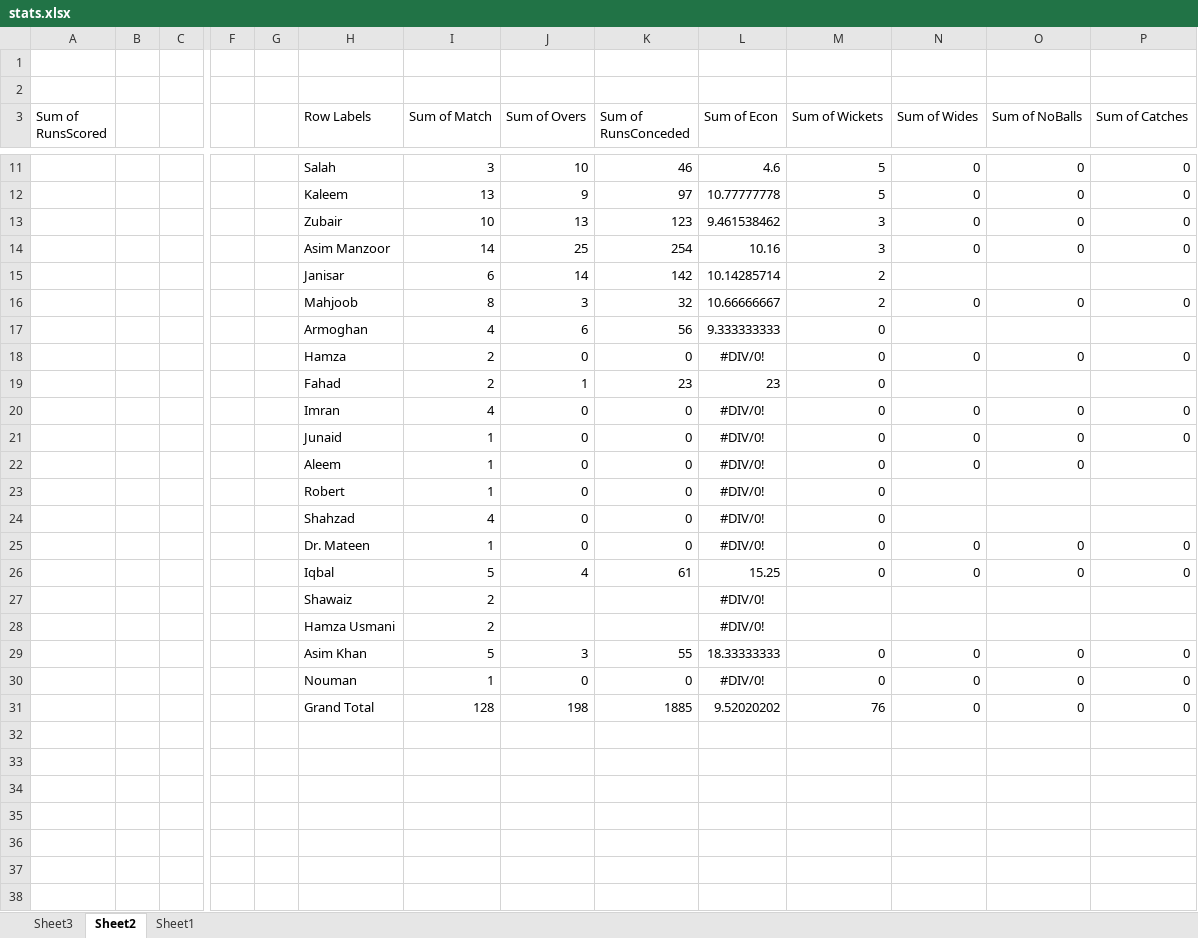
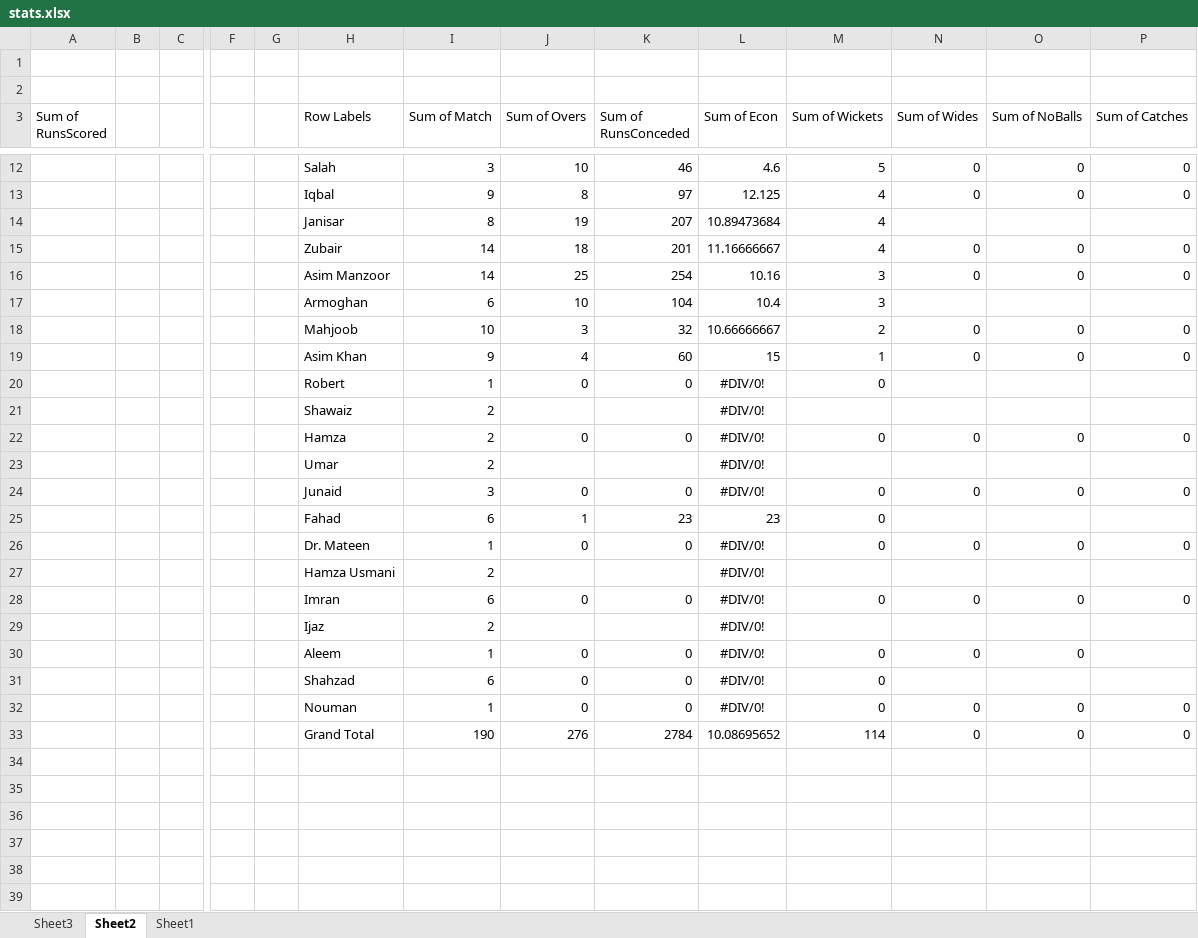
Before and after one commit to kaleemnet/pakcricketjo, an Excel workbook: stats/stats.xlsx, sheet Sheet2, drawn as a sheet; only a part is shown, gaps mark what is left out; the shorter side is filled out with more unchanged rows; values as stored, in another font and other column widths than the file's, no borders; removed rows and columns are numbered as before the commit, all else as after; rows hold the shown columns only; the diff covers the shown part only; the diff names each change by its address in the sheet, - before the commit and + after, or states it on an @@ line.

```diff
--- a/stats/stats.xlsx (sheet Sheet2)
+++ b/stats/stats.xlsx (sheet Sheet2)
-row 12:  |  |  |  |  | Kaleem | 13 | 9 | 97 | 10.77777778 | 5 | 0 | 0 | 0
-row 13:  |  |  |  |  | Zubair | 10 | 13 | 123 | 9.461538462 | 3 | 0 | 0 | 0
+row 13:  |  |  |  |  | Iqbal | 9 | 8 | 97 | 12.125 | 4 | 0 | 0 | 0
+row 14:  |  |  |  |  | Janisar | 8 | 19 | 207 | 10.89473684 | 4
+row 15:  |  |  |  |  | Zubair | 14 | 18 | 201 | 11.16666667 | 4 | 0 | 0 | 0
-row 15:  |  |  |  |  | Janisar | 6 | 14 | 142 | 10.14285714 | 2
+row 17:  |  |  |  |  | Armoghan | 6 | 10 | 104 | 10.4 | 3
-I18 (Sum of Match): 8
+I18 (Sum of Match): 10
-row 17:  |  |  |  |  | Armoghan | 4 | 6 | 56 | 9.333333333 | 0
+row 19:  |  |  |  |  | Asim Khan | 9 | 4 | 60 | 15 | 1 | 0 | 0 | 0
@@ row 23 moved to row 20: Robert @@
@@ row 27 moved to row 21: Shawaiz @@
+row 23:  |  |  |  |  | Umar | 2 |  |  | #DIV/0!
+row 24:  |  |  |  |  | Junaid | 3 | 0 | 0 | #DIV/0! | 0 | 0 | 0 | 0
-I25 (Sum of Match): 2
+I25 (Sum of Match): 6
-H26 (Row Labels): Imran
+H26 (Row Labels): Dr. Mateen
-I26 (Sum of Match): 4
+I26 (Sum of Match): 1
@@ row 28 moved to row 27: Hamza Usmani @@
-H28 (Row Labels): Junaid
+H28 (Row Labels): Imran
-I28 (Sum of Match): 1
+I28 (Sum of Match): 6
+row 29:  |  |  |  |  | Ijaz | 2 |  |  | #DIV/0!
-I31 (Sum of Match): 4
+I31 (Sum of Match): 6
-row 25:  |  |  |  |  | Dr. Mateen | 1 | 0 | 0 | #DIV/0! | 0 | 0 | 0 | 0
-row 26:  |  |  |  |  | Iqbal | 5 | 4 | 61 | 15.25 | 0 | 0 | 0 | 0
-row 29:  |  |  |  |  | Asim Khan | 5 | 3 | 55 | 18.33333333 | 0 | 0 | 0 | 0
+row 33:  |  |  |  |  | Grand Total | 190 | 276 | 2784 | 10.08695652 | 114 | 0 | 0 | 0
-row 34:  |  |  |  |  | Grand Total | 128 | 198 | 1885 | 9.52020202 | 76 | 0 | 0 | 0
+row 34: (empty)
+row 35: (empty)
+row 36: (empty)
```
Also changed, not shown: 25 added rows, 22 removed rows and 19 edited cells elsewhere in this sheet, sheet Sheet1, sheet Sheet3, 3 other files.
